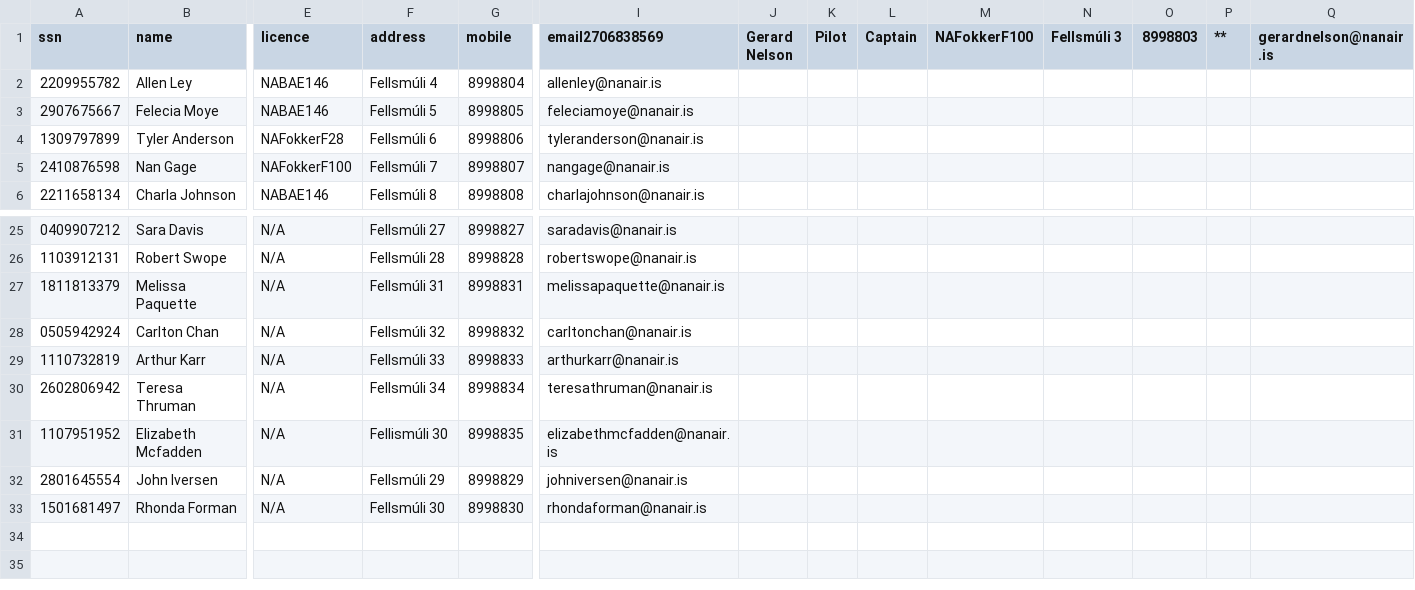
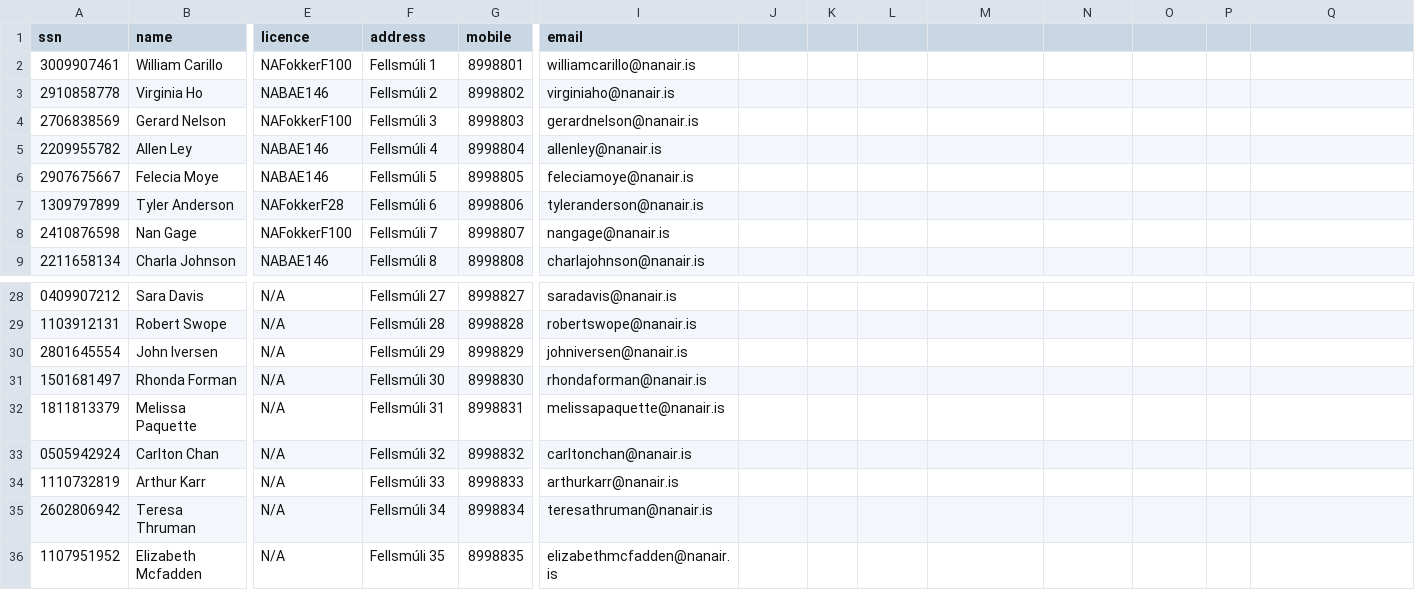
Before and after one commit to patrekurorn/NaNAir39, a CSV file: Data/employee.csv, drawn as a sheet; only a part is shown, gaps mark what is left out; addresses are those after the commit; rows hold the shown columns only; the diff names each change by its address in the sheet, - before the commit and + after, or states it on an @@ line.

```diff
--- a/Data/employee.csv
+++ b/Data/employee.csv
-I1: email2706838569
+I1: email
-J1: Gerard Nelson
+J1: (empty)
-K1: Pilot
+K1: (empty)
-L1: Captain
+L1: (empty)
-M1: NAFokkerF100
+M1: (empty)
-N1: Fellsmúli 3
+N1: (empty)
-O1: 8998803
+O1: (empty)
-P1: **
+P1: (empty)
-Q1: gerardnelson@nanair.is
+Q1: (empty)
+row 2: 3009907461 | William Carillo | NAFokkerF100 | Fellsmúli 1 | 8998801 | williamcarillo@nanair.is
+row 3: 2910858778 | Virginia Ho | NABAE146 | Fellsmúli 2 | 8998802 | virginiaho@nanair.is
+row 4: 2706838569 | Gerard Nelson | NAFokkerF100 | Fellsmúli 3 | 8998803 | gerardnelson@nanair.is
@@ row 32 moved to row 30: 2801645554 @@
@@ row 33 moved to row 31: 1501681497 @@
-F36 (address): Fellismúli 30
+F36 (address): Fellsmúli 35
```
Also changed, not shown: 3 other files.
